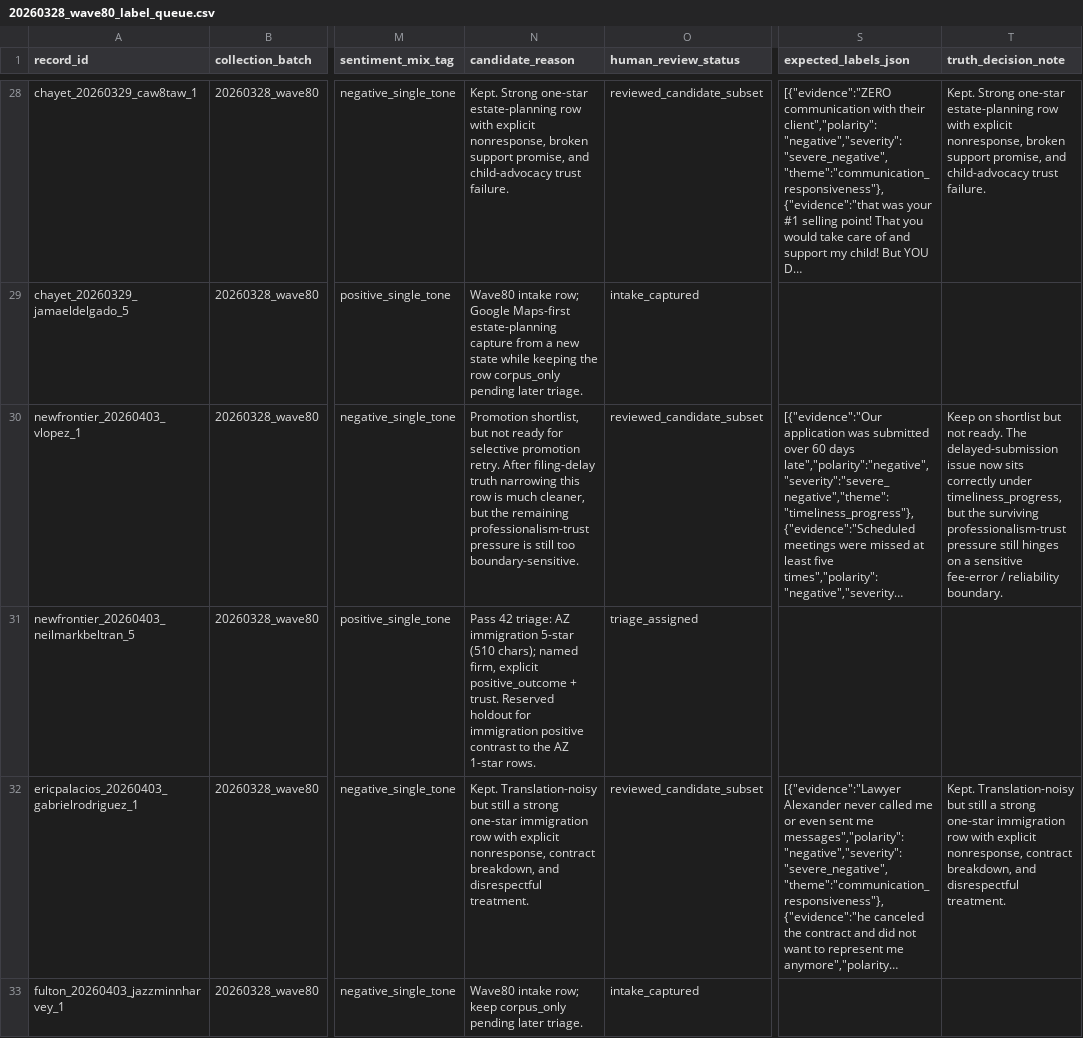
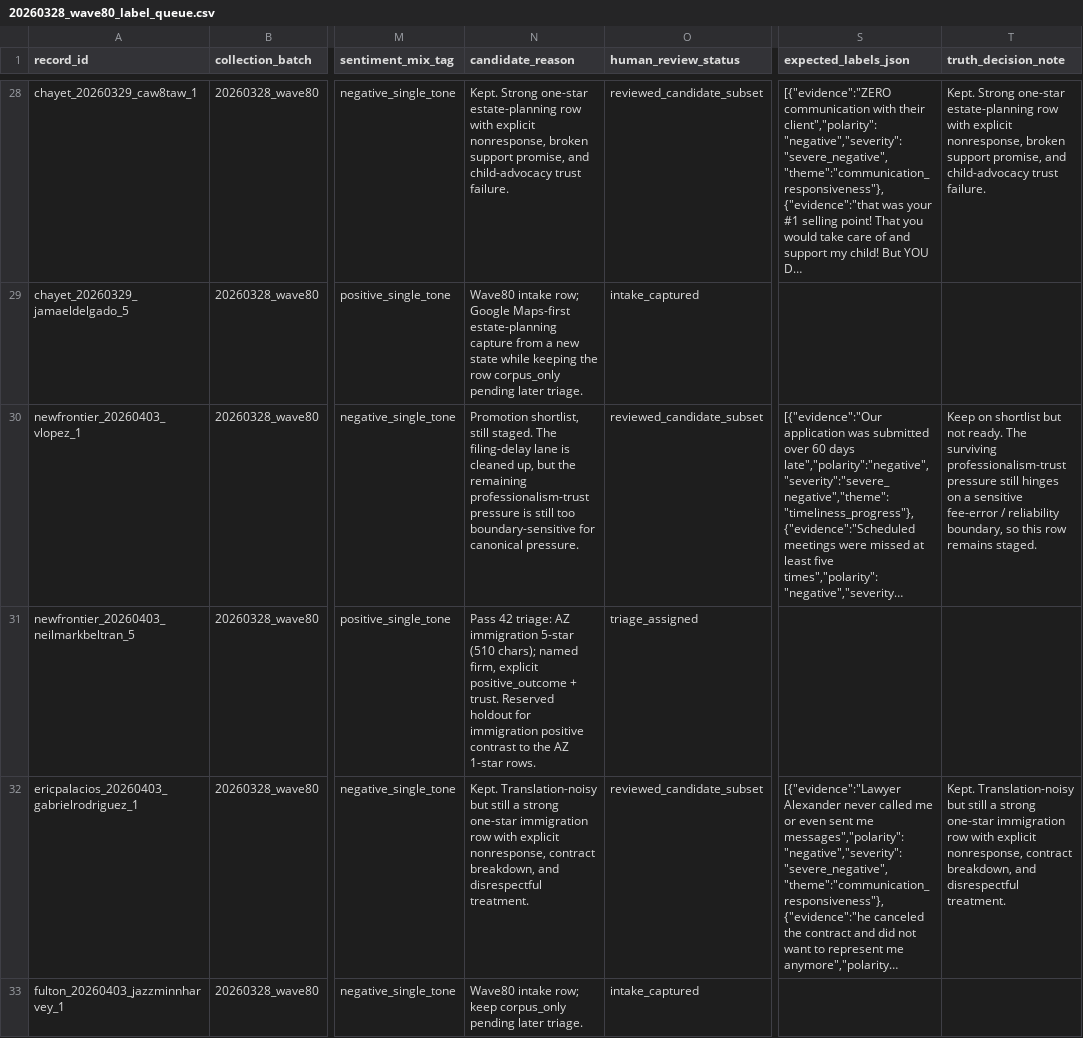
Before and after one commit to DrewYomantas/Clarion, a CSV file: data/calibration/expansion/queues/20260328_wave80_label_queue.csv, drawn as a sheet; only a part is shown, gaps mark what is left out; long unchanged cells end in …; the diff covers the shown part only; the diff names each change by its address in the sheet, - before the commit and + after, or states it on an @@ line.

Commit message:
retry selective wave80 promotion

```diff
--- a/data/calibration/expansion/queues/20260328_wave80_label_queue.csv
+++ b/data/calibration/expansion/queues/20260328_wave80_label_queue.csv
-N30 (candidate_reason): Promotion shortlist, but not ready for selective promotion retry. After filing-delay truth narrowing this row is much cleaner, but the remaining professionalism-trust pressure is still too boundary-sensitive.
+N30 (candidate_reason): Promotion shortlist, still staged. The filing-delay lane is cleaned up, but the remaining professionalism-trust pressure is still too boundary-sensitive for canonical pressure.
-T30 (truth_decision_note): …ready. The delayed-submission issue now sits correctly under timeliness_progress, but the surviving professionalism-trust pressure still hinges on a sensitive fee-error / reliability boundary.
+T30 (truth_decision_note): …ready. The surviving professionalism-trust pressure still hinges on a sensitive fee-error / reliability boundary, so this row remains staged.
```
Also changed, not shown: 4 edited cells elsewhere in this file, 8 other files.
